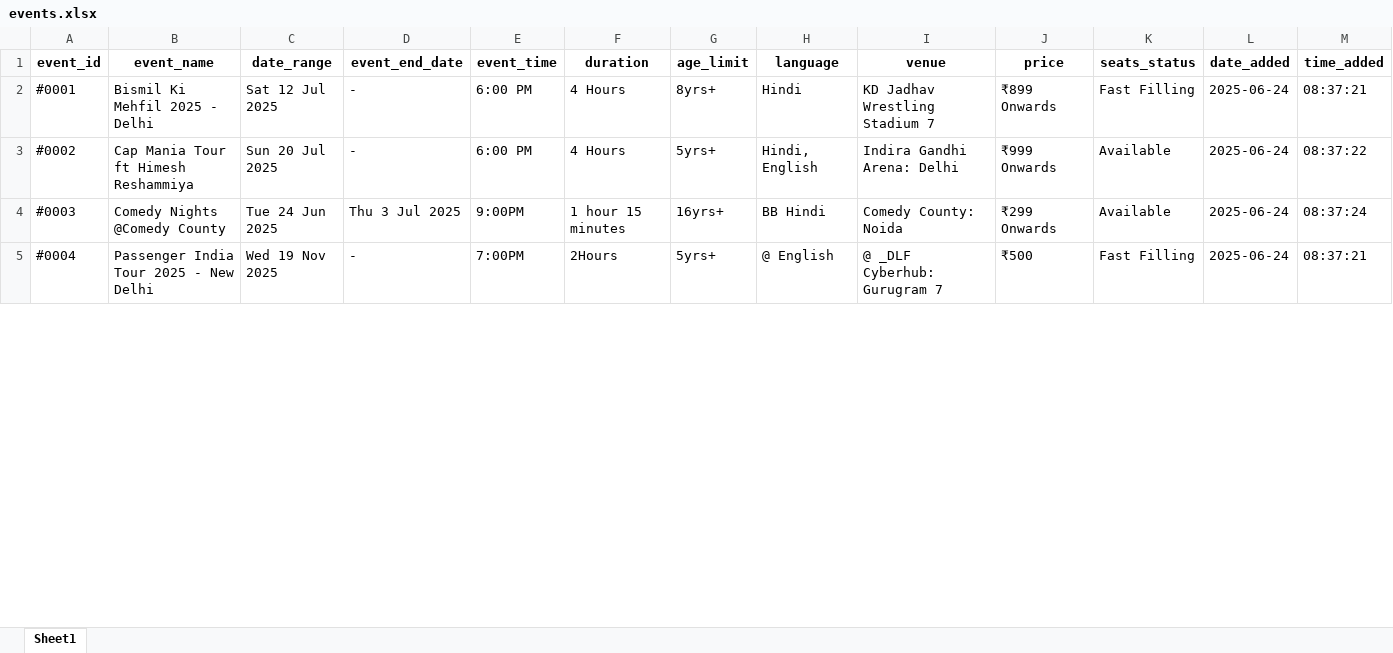
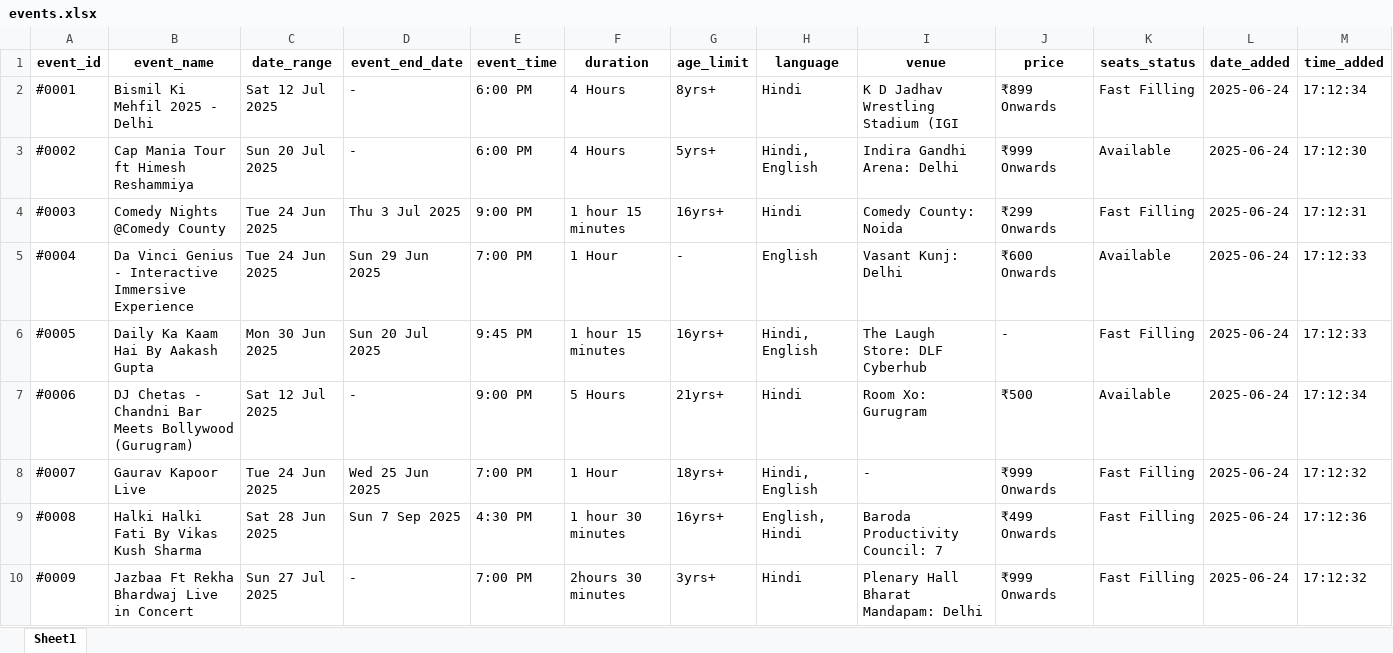
Before and after one commit to krishgoyal0/BMS_scrapper_ncr, an Excel workbook: events.xlsx, sheet Sheet1, drawn as a sheet; only a part is shown; values as stored, in another font and other column widths than the file's, no borders; the diff covers the shown part only; the diff names each change by its address in the sheet, - before the commit and + after, or states it on an @@ line.

```diff
--- a/events.xlsx (sheet Sheet1)
+++ b/events.xlsx (sheet Sheet1)
-I2 (venue): KD Jadhav Wrestling Stadium 7
+I2 (venue): K D Jadhav Wrestling Stadium (IGI
-M2 (time_added): 08:37:21
+M2 (time_added): 17:12:34
-M3 (time_added): 08:37:22
+M3 (time_added): 17:12:30
-E4 (event_time): 9:00PM
+E4 (event_time): 9:00 PM
-H4 (language): BB Hindi
+H4 (language): Hindi
-K4 (seats_status): Available
+K4 (seats_status): Fast Filling
-M4 (time_added): 08:37:24
+M4 (time_added): 17:12:31
-B5 (event_name): Passenger India Tour 2025 - New Delhi
+B5 (event_name): Da Vinci Genius - Interactive Immersive Experience
-C5 (date_range): Wed 19 Nov 2025
+C5 (date_range): Tue 24 Jun 2025
-D5 (event_end_date): -
+D5 (event_end_date): Sun 29 Jun 2025
-E5 (event_time): 7:00PM
+E5 (event_time): 7:00 PM
-F5 (duration): 2Hours
+F5 (duration): 1 Hour
-G5 (age_limit): 5yrs+
+G5 (age_limit): -
-H5 (language): @ English
+H5 (language): English
-I5 (venue): @ _DLF Cyberhub: Gurugram 7
+I5 (venue): Vasant Kunj: Delhi
-J5 (price): ₹500
+J5 (price): ₹600 Onwards
-K5 (seats_status): Fast Filling
+K5 (seats_status): Available
-M5 (time_added): 08:37:21
+M5 (time_added): 17:12:33
+row 6: #0005 | Daily Ka Kaam Hai By Aakash Gupta | Mon 30 Jun 2025 | Sun 20 Jul 2025 | 9:45 PM | 1 hour 15 minutes | 16yrs+ | Hindi, English | The Laugh Store: DLF Cyberhub | - | Fast Filling | 2025-06-24 | 17:12:33
+row 7: #0006 | DJ Chetas - Chandni Bar Meets Bollywood (Gurugram) | Sat 12 Jul 2025 | - | 9:00 PM | 5 Hours | 21yrs+ | Hindi | Room Xo: Gurugram | ₹500 | Available | 2025-06-24 | 17:12:34
+row 8: #0007 | Gaurav Kapoor Live | Tue 24 Jun 2025 | Wed 25 Jun 2025 | 7:00 PM | 1 Hour | 18yrs+ | Hindi, English | - | ₹999 Onwards | Fast Filling | 2025-06-24 | 17:12:32
+row 9: #0008 | Halki Halki Fati By Vikas Kush Sharma | Sat 28 Jun 2025 | Sun 7 Sep 2025 | 4:30 PM | 1 hour 30 minutes | 16yrs+ | English, Hindi | Baroda Productivity Council: 7 | ₹499 Onwards | Fast Filling | 2025-06-24 | 17:12:36
+row 10: #0009 | Jazbaa Ft Rekha Bhardwaj Live in Concert | Sun 27 Jul 2025 | - | 7:00 PM | 2hours 30 minutes | 3yrs+ | Hindi | Plenary Hall Bharat Mandapam: Delhi | ₹999 Onwards | Fast Filling | 2025-06-24 | 17:12:32
```
Also changed, not shown: 9 added rows and 4 edited cells elsewhere in this sheet, 40 other files.
